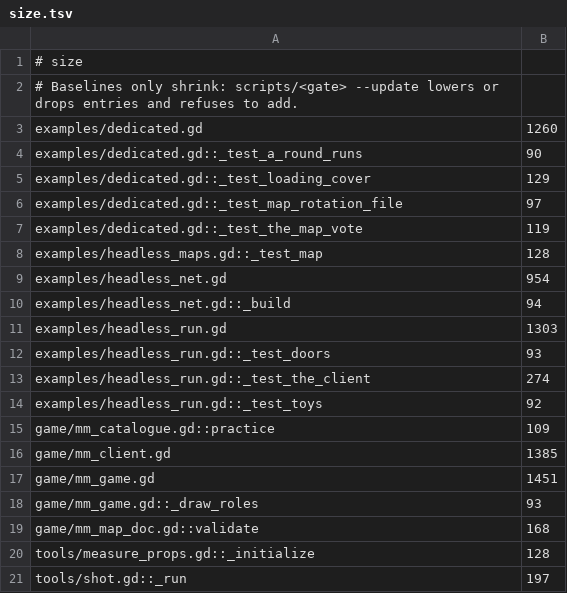
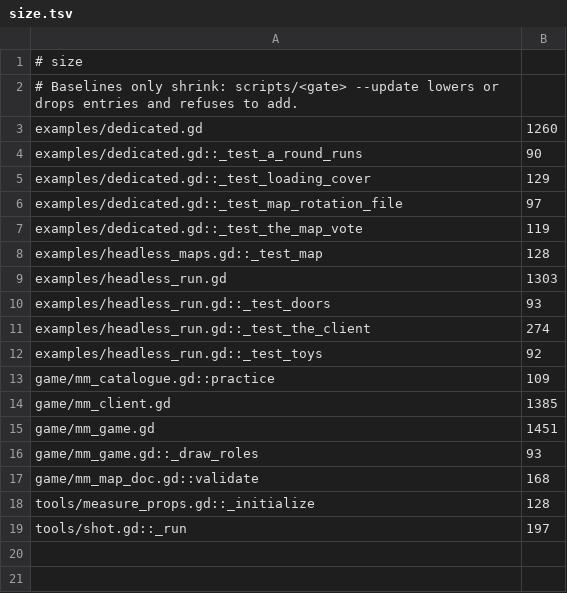
Before and after one commit to zees-games/game-murder-mystery, a TSV file: ci/efficiency/size.tsv, drawn as a sheet.

```diff
--- a/ci/efficiency/size.tsv
+++ b/ci/efficiency/size.tsv
@@ -8,4 +8,2 @@ examples/dedicated.gd::_test_the_map_vote	119
 examples/headless_maps.gd::_test_map	128
-examples/headless_net.gd	954
-examples/headless_net.gd::_build	94
 examples/headless_run.gd	1303
```
Also changed, not shown: 5 other files.
